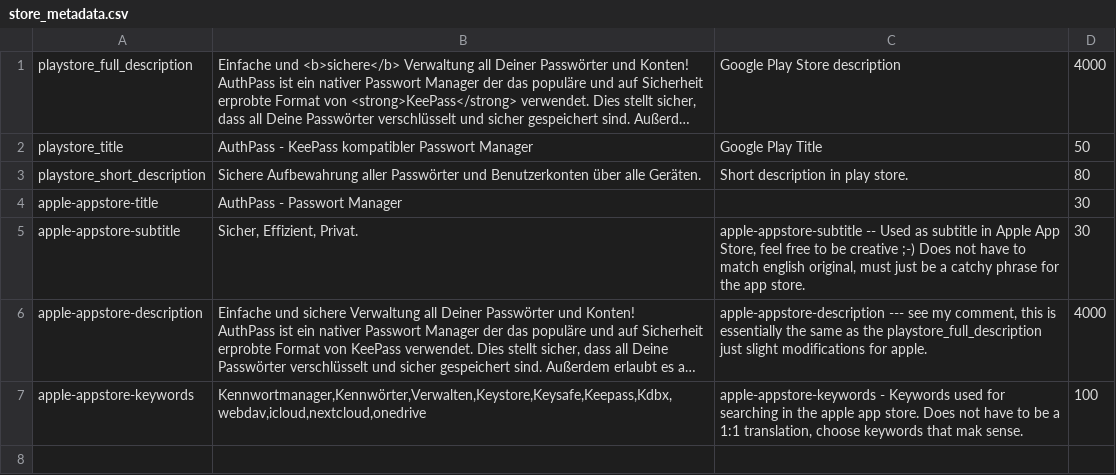
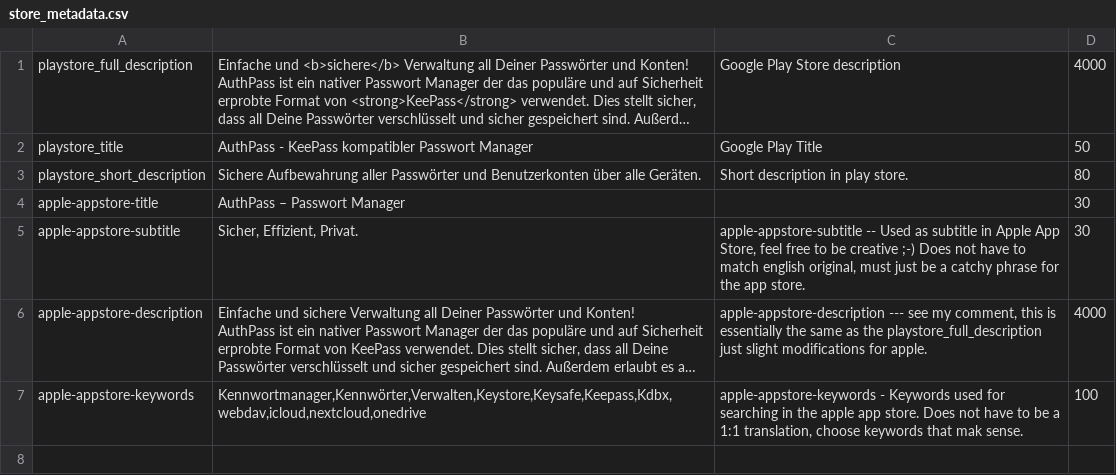
Before and after one commit to hpoultest/authpass, a CSV file: metadata/misc/de-DE/store_metadata.csv, drawn as a sheet; only a part is shown; long unchanged cells end in …; the diff covers the shown part only; the diff names each change by its address in the sheet, - before the commit and + after, or states it on an @@ line.

```diff
--- a/metadata/misc/de-DE/store_metadata.csv
+++ b/metadata/misc/de-DE/store_metadata.csv
-B4: AuthPass - Passwort Manager
+B4: AuthPass – Passwort Manager
```
Also changed, not shown: 1 added row and 5 edited cells elsewhere in this file.
